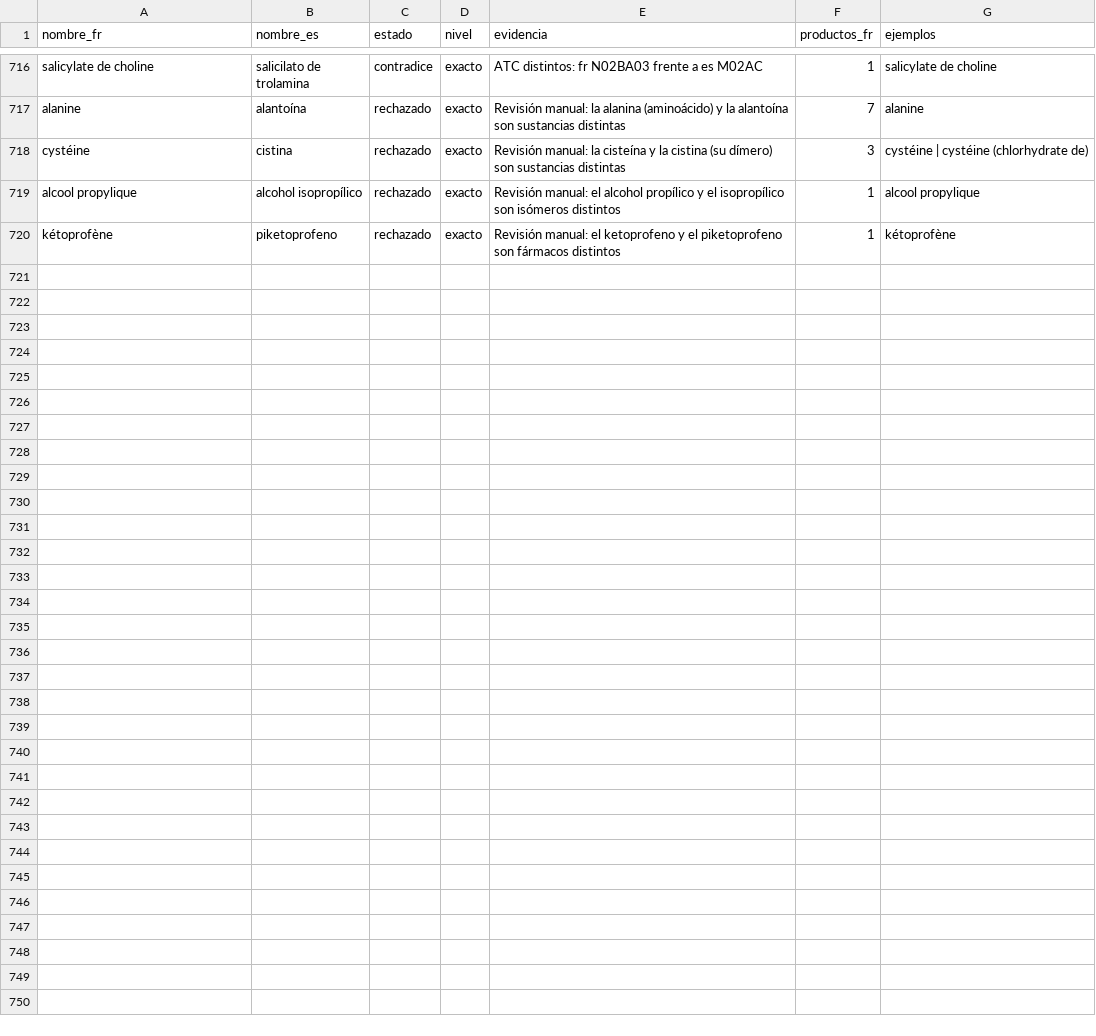
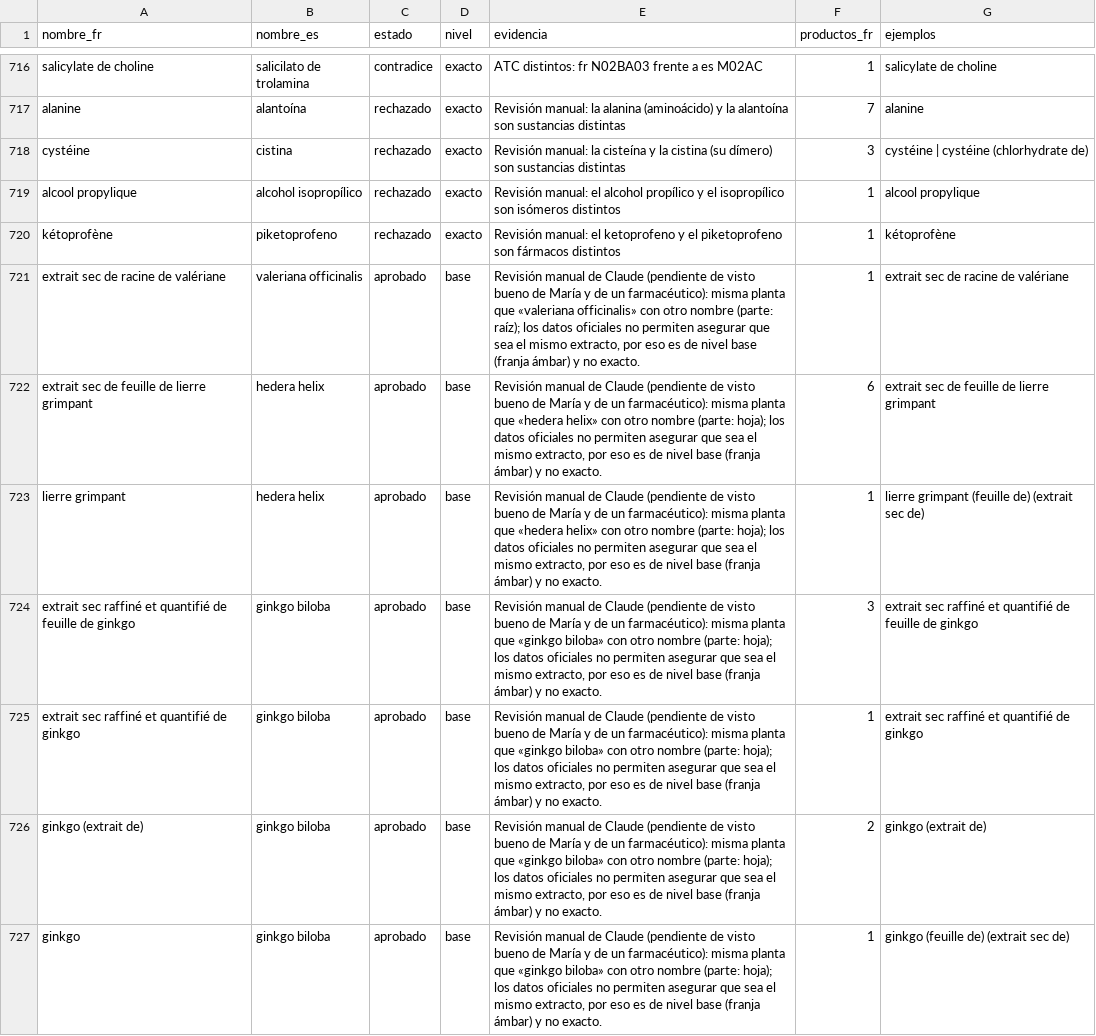
Before and after one commit to mariagmp10/medipass, a CSV file: ingredient_links.csv, drawn as a sheet; only a part is shown, gaps mark what is left out; the diff covers the shown part only; the diff names each change by its address in the sheet, - before the commit and + after, or states it on an @@ line.

```diff
--- a/ingredient_links.csv
+++ b/ingredient_links.csv
+row 721: extrait sec de racine de valériane | valeriana officinalis | aprobado | base | Revisión manual de Claude (pendiente de visto bueno de María y de un farmacéutico): misma planta que «valeriana officinalis» con otro nombre (parte: raíz); los datos oficiales no permiten asegurar que sea el mismo extracto, por eso es de nivel base (franja ámbar) y no exacto. | 1 | extrait sec de racine de valériane
+row 722: extrait sec de feuille de lierre grimpant | hedera helix | aprobado | base | Revisión manual de Claude (pendiente de visto bueno de María y de un farmacéutico): misma planta que «hedera helix» con otro nombre (parte: hoja); los datos oficiales no permiten asegurar que sea el mismo extracto, por eso es de nivel base (franja ámbar) y no exacto. | 6 | extrait sec de feuille de lierre grimpant
+row 723: lierre grimpant | hedera helix | aprobado | base | Revisión manual de Claude (pendiente de visto bueno de María y de un farmacéutico): misma planta que «hedera helix» con otro nombre (parte: hoja); los datos oficiales no permiten asegurar que sea el mismo extracto, por eso es de nivel base (franja ámbar) y no exacto. | 1 | lierre grimpant (feuille de) (extrait sec de)
+row 724: extrait sec raffiné et quantifié de feuille de ginkgo | ginkgo biloba | aprobado | base | Revisión manual de Claude (pendiente de visto bueno de María y de un farmacéutico): misma planta que «ginkgo biloba» con otro nombre (parte: hoja); los datos oficiales no permiten asegurar que sea el mismo extracto, por eso es de nivel base (franja ámbar) y no exacto. | 3 | extrait sec raffiné et quantifié de feuille de ginkgo
+row 725: extrait sec raffiné et quantifié de ginkgo | ginkgo biloba | aprobado | base | Revisión manual de Claude (pendiente de visto bueno de María y de un farmacéutico): misma planta que «ginkgo biloba» con otro nombre (parte: hoja); los datos oficiales no permiten asegurar que sea el mismo extracto, por eso es de nivel base (franja ámbar) y no exacto. | 1 | extrait sec raffiné et quantifié de ginkgo
+row 726: ginkgo (extrait de) | ginkgo biloba | aprobado | base | Revisión manual de Claude (pendiente de visto bueno de María y de un farmacéutico): misma planta que «ginkgo biloba» con otro nombre (parte: hoja); los datos oficiales no permiten asegurar que sea el mismo extracto, por eso es de nivel base (franja ámbar) y no exacto. | 2 | ginkgo (extrait de)
+row 727: ginkgo | ginkgo biloba | aprobado | base | Revisión manual de Claude (pendiente de visto bueno de María y de un farmacéutico): misma planta que «ginkgo biloba» con otro nombre (parte: hoja); los datos oficiales no permiten asegurar que sea el mismo extracto, por eso es de nivel base (franja ámbar) y no exacto. | 1 | ginkgo (feuille de) (extrait sec de)
```
Also changed, not shown: 7 added rows elsewhere in this file, ingredient_links_it.csv, ingredient_links_uk.csv, 6 other files.
